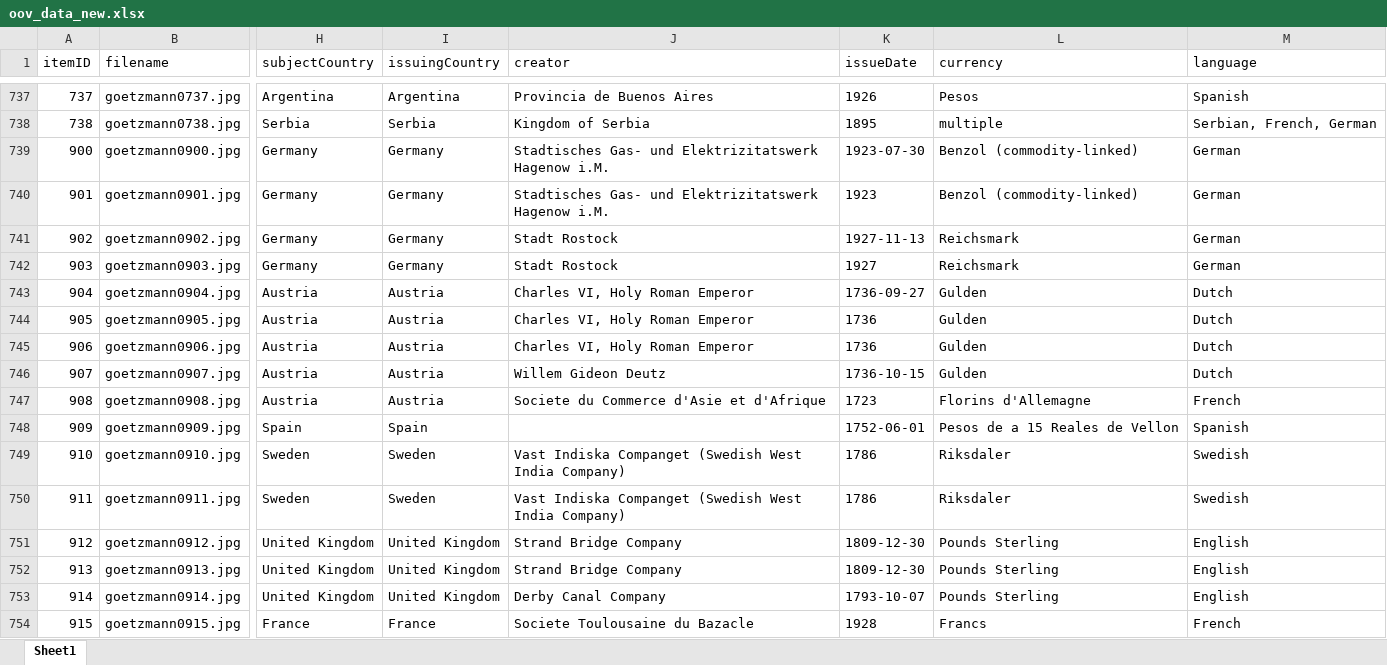
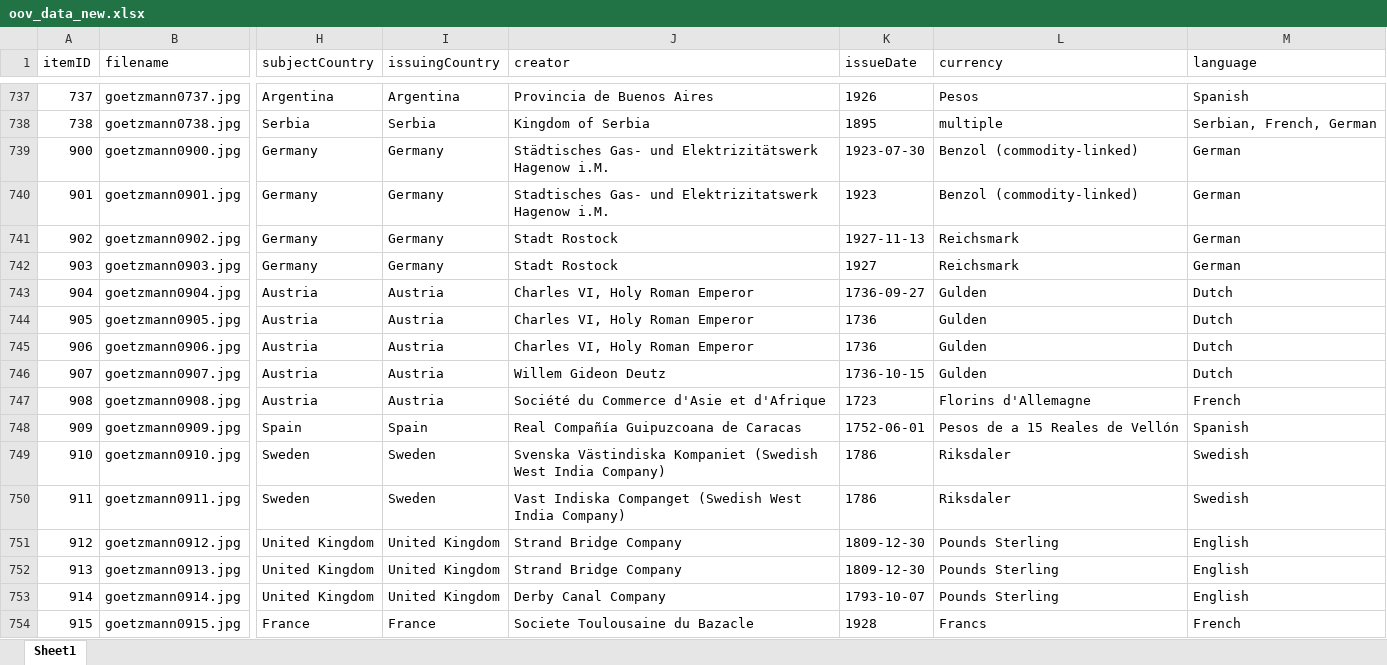
Before and after one commit to yale-icf/oov-virtual-museum02, an Excel workbook: oov_data_new.xlsx, sheet Sheet1, drawn as a sheet; only a part is shown, gaps mark what is left out; values as stored, in another font and other column widths than the file's, no borders; the diff names each change by its address in the sheet, - before the commit and + after, or states it on an @@ line.

```diff
--- a/oov_data_new.xlsx (sheet Sheet1)
+++ b/oov_data_new.xlsx (sheet Sheet1)
-J739 (creator): Stadtisches Gas- und Elektrizitatswerk Hagenow i.M.
+J739 (creator): Städtisches Gas- und Elektrizitätswerk Hagenow i.M.
-J747 (creator): Societe du Commerce d'Asie et d'Afrique
+J747 (creator): Société du Commerce d'Asie et d'Afrique
-J748 (creator): (empty)
+J748 (creator): Real Compañía Guipuzcoana de Caracas
-L748 (currency): Pesos de a 15 Reales de Vellon
+L748 (currency): Pesos de a 15 Reales de Vellón
-J749 (creator): Vast Indiska Companget (Swedish West…
+J749 (creator): Svenska Västindiska Kompaniet (Swedish West…
```
Also changed, not shown: 3 other files.
